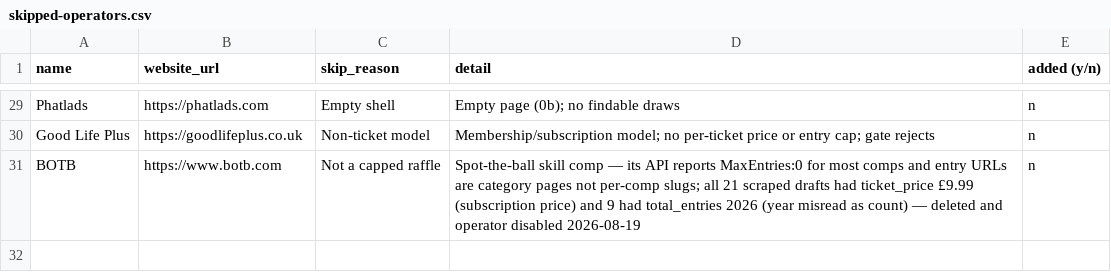
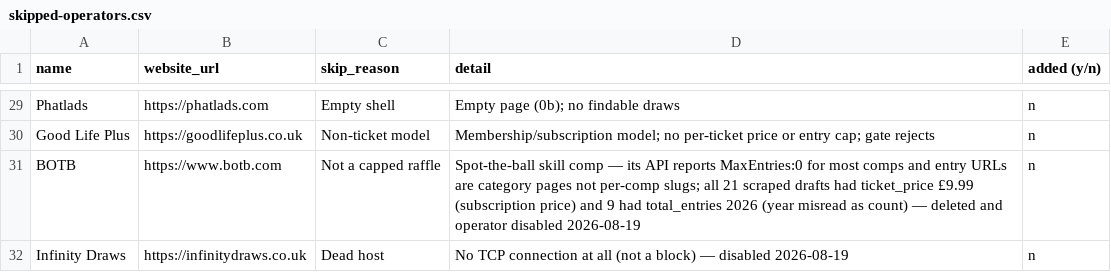
Before and after one commit to chanakya-goyal/prizedrawsdaily-aggregator, a CSV file: skipped-operators.csv, drawn as a sheet; only a part is shown, gaps mark what is left out; the diff names each change by its address in the sheet, - before the commit and + after, or states it on an @@ line.

```diff
--- a/skipped-operators.csv
+++ b/skipped-operators.csv
+row 32: Infinity Draws | https://infinitydraws.co.uk | Dead host | No TCP connection at all (not a block) — disabled 2026-08-19 | n
```
Also changed, not shown: 6 other files.
